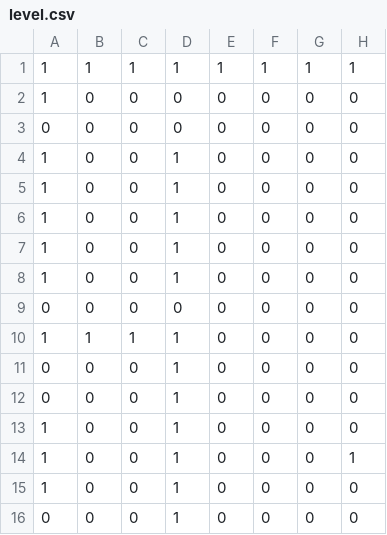
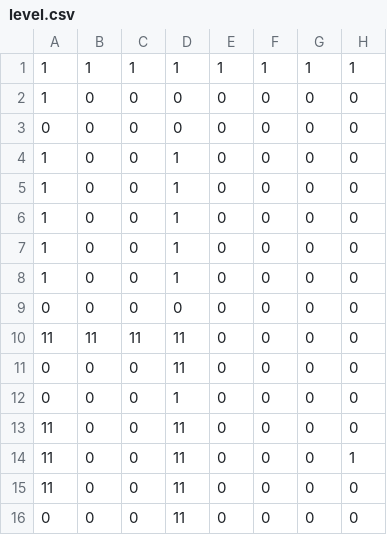
Before and after one commit to Giuseppe-EB/porcoman, a CSV file: level.csv, drawn as a sheet; only a part is shown; the diff names each change by its address in the sheet, - before the commit and + after, or states it on an @@ line.

```diff
--- a/level.csv
+++ b/level.csv
-A10: 1
+A10: 11
-B10: 1
+B10: 11
-C10: 1
+C10: 11
-D10:D11: 1
+D10:D11: 11
-A13:A15: 1
+A13:A15: 11
-D13:D16: 1
+D13:D16: 11
```
Also changed, not shown: 8 other files.
